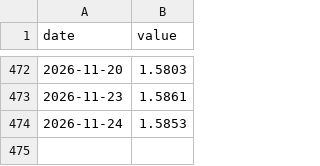
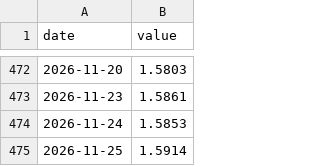
Before and after one commit to xhxie123-maker/dividend-lowvol-score, a CSV file: data/cache/bond10y.csv, drawn as a sheet; only a part is shown, gaps mark what is left out.

```diff
--- a/data/cache/bond10y.csv
+++ b/data/cache/bond10y.csv
@@ -474 +474,2 @@ date,value
 2026-11-24,1.5853
+2026-11-25,1.5914
```
Also changed, not shown: data/cache/nav_515450.csv, data/cache/nav_563020.csv, 15 other files.
